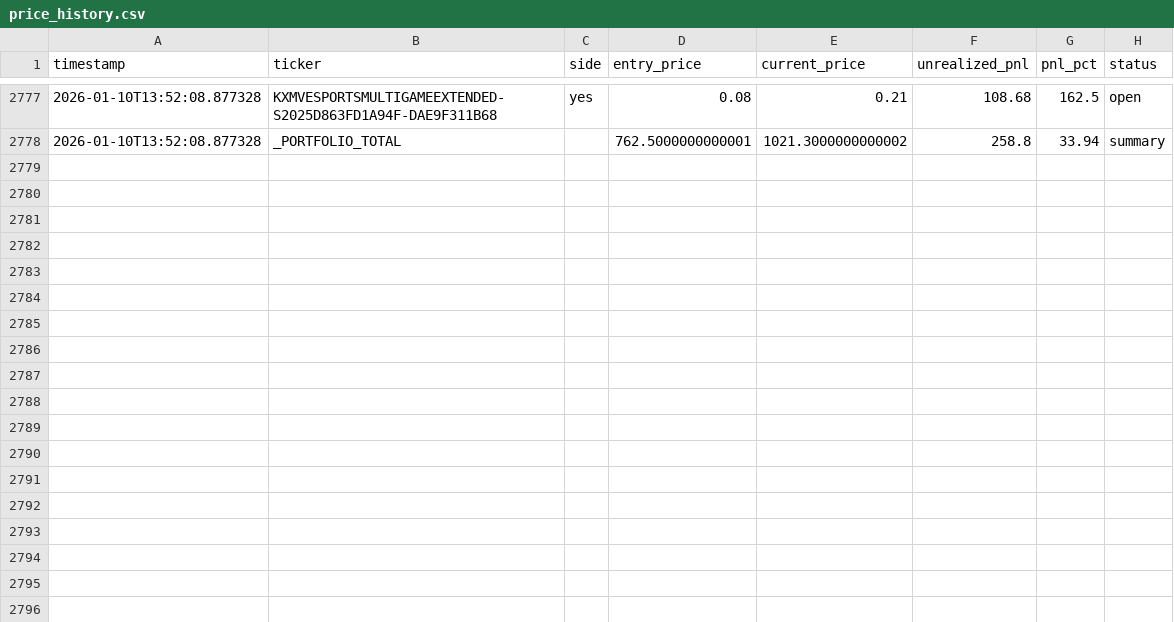
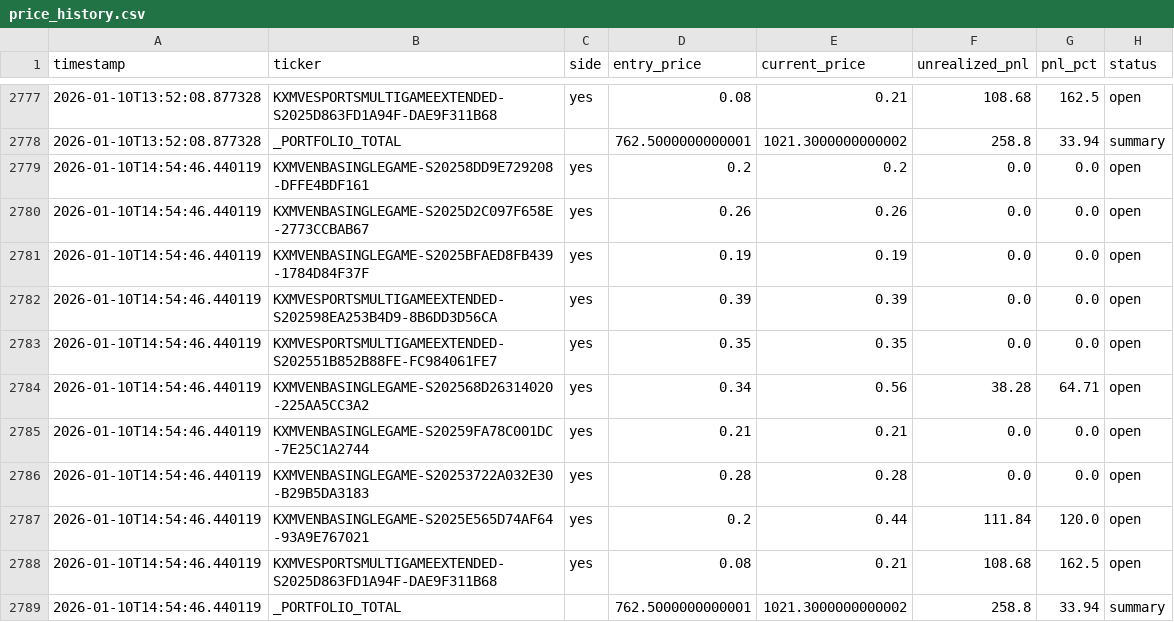
Before and after one commit to ChunTungZhuangLeo/moondev_follow, a CSV file: src/data/kalshiv2_live_1227/price_history.csv, drawn as a sheet; only a part is shown, gaps mark what is left out.

Commit message:
Auto-sync: Live trading data 2026-01-10_15:30

```diff
--- a/src/data/kalshiv2_live_1227/price_history.csv
+++ b/src/data/kalshiv2_live_1227/price_history.csv
@@ -2778 +2778,12 @@ timestamp,ticker,side,entry_price,current_price,unrealized_pnl,pnl_pct,status
 2026-01-10T13:52:08.877328,_PORTFOLIO_TOTAL,,762.5000000000001,1021.3000000000002,258.8,33.94,summary
+2026-01-10T14:54:46.440119,KXMVENBASINGLEGAME-S20258DD9E729208-DFFE4BDF161,yes,0.2,0.2,0.0,0.0,open
+2026-01-10T14:54:46.440119,KXMVENBASINGLEGAME-S2025D2C097F658E-2773CCBAB67,yes,0.26,0.26,0.0,0.0,open
+2026-01-10T14:54:46.440119,KXMVENBASINGLEGAME-S2025BFAED8FB439-1784D84F37F,yes,0.19,0.19,0.0,0.0,open
+2026-01-10T14:54:46.440119,KXMVESPORTSMULTIGAMEEXTENDED-S202598EA253B4D9-8B6DD3D56CA,yes,0.39,0.39,0.0,0.0,open
+2026-01-10T14:54:46.440119,KXMVESPORTSMULTIGAMEEXTENDED-S202551B852B88FE-FC984061FE7,yes,0.35,0.35,0.0,0.0,open
+2026-01-10T14:54:46.440119,KXMVENBASINGLEGAME-S202568D26314020-225AA5CC3A2,yes,0.34,0.56,38.28,64.71,open
+2026-01-10T14:54:46.440119,KXMVENBASINGLEGAME-S20259FA78C001DC-7E25C1A2744,yes,0.21,0.21,0.0,0.0,open
+2026-01-10T14:54:46.440119,KXMVENBASINGLEGAME-S20253722A032E30-B29B5DA3183,yes,0.28,0.28,0.0,0.0,open
+2026-01-10T14:54:46.440119,KXMVENBASINGLEGAME-S2025E565D74AF64-93A9E767021,yes,0.2,0.44,111.84,120.0,open
+2026-01-10T14:54:46.440119,KXMVESPORTSMULTIGAMEEXTENDED-S2025D863FD1A94F-DAE9F311B68,yes,0.08,0.21,108.68,162.5,open
+2026-01-10T14:54:46.440119,_PORTFOLIO_TOTAL,,762.5000000000001,1021.3000000000002,258.8,33.94,summary
```
Also changed, not shown: 1 other file.
